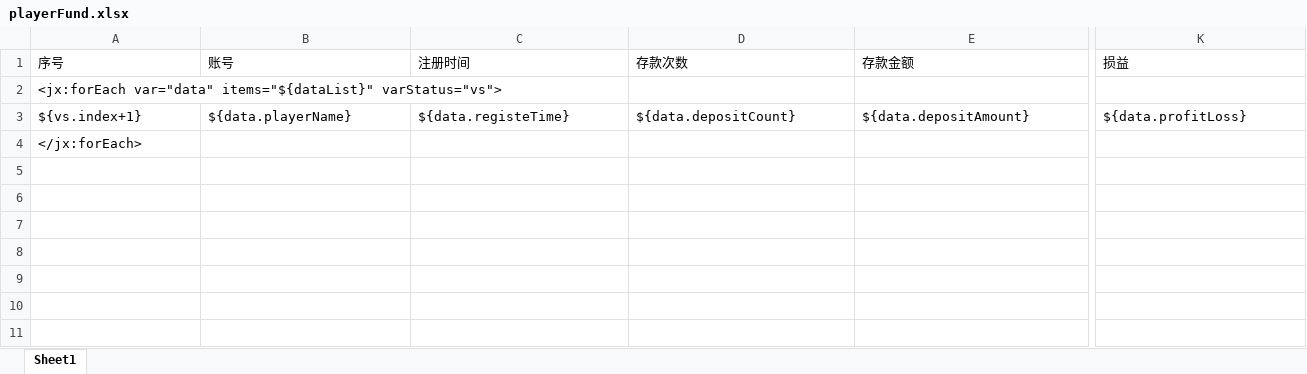
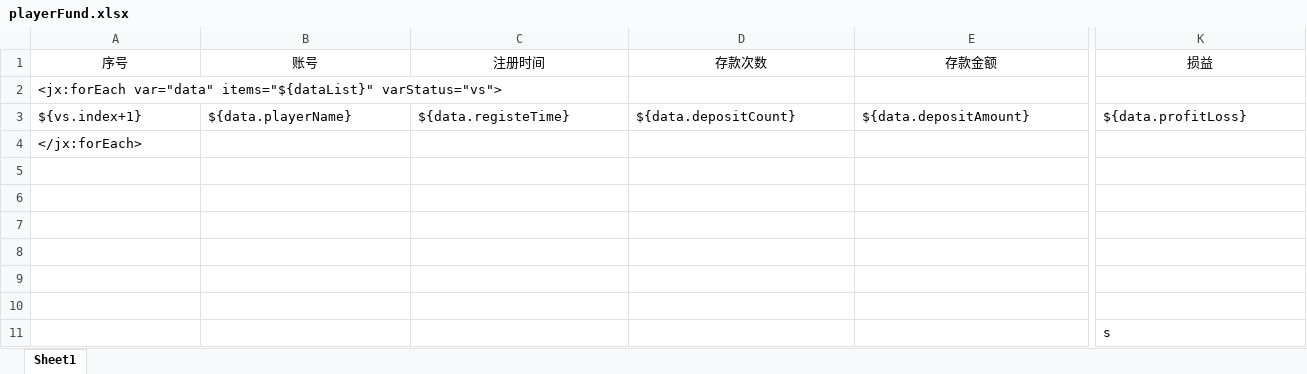
Before and after one commit to moutainhigh/gb-app_mcenter, an Excel workbook: mcenter/WebContent/report/playerFund/playerFund.xlsx, sheet Sheet1, drawn as a sheet; only a part is shown, gaps mark what is left out; values as stored, in another font and other column widths than the file's, no borders; rows hold the shown columns only; the diff covers the shown part only; the diff names each change by its address in the sheet, - before the commit and + after, or states it on an @@ line.

```diff
--- a/mcenter/WebContent/report/playerFund/playerFund.xlsx (sheet Sheet1)
+++ b/mcenter/WebContent/report/playerFund/playerFund.xlsx (sheet Sheet1)
-A1:K1 alignment: left
+A1:K1 alignment: center
+row 5: (empty)
+row 6: (empty)
+row 7: (empty)
+row 8: (empty)
+row 9: (empty)
+row 10: (empty)
+row 11:  |  |  |  |  | s
```
Also changed, not shown: cell formats elsewhere in this sheet, 2 other files.
